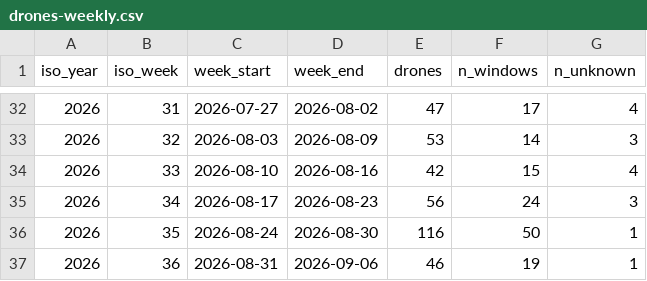
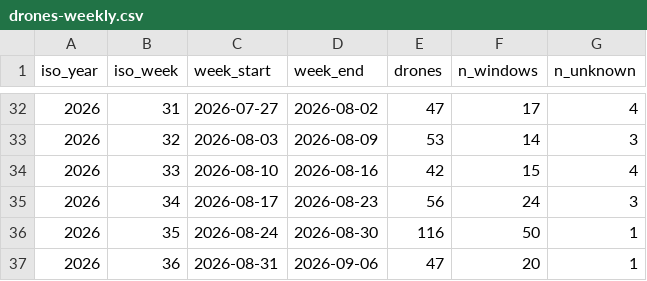
Before and after one commit to mikerudine/kyiv-air-raid-alerts, a CSV file: data/drones-weekly.csv, drawn as a sheet; only a part is shown, gaps mark what is left out.

Commit message:
data: refresh 2026-09-02 04:36 Kyiv — update drones-weekly.csv

```diff
--- a/data/drones-weekly.csv
+++ b/data/drones-weekly.csv
@@ -36,2 +36,2 @@ iso_year,iso_week,week_start,week_end,drones,n_windows,n_unknown
 2026,35,2026-08-24,2026-08-30,116,50,1
-2026,36,2026-08-31,2026-09-06,46,19,1
+2026,36,2026-08-31,2026-09-06,47,20,1
```
